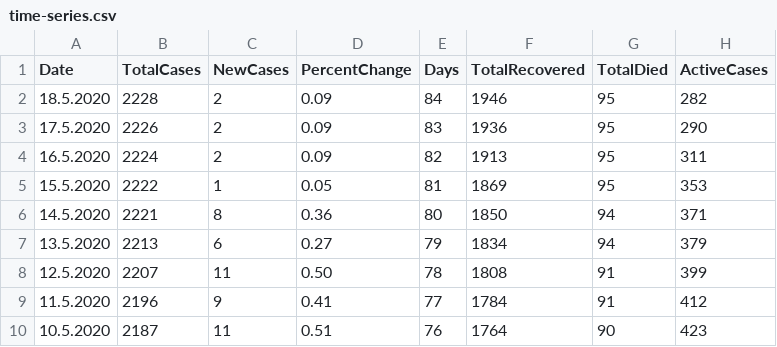
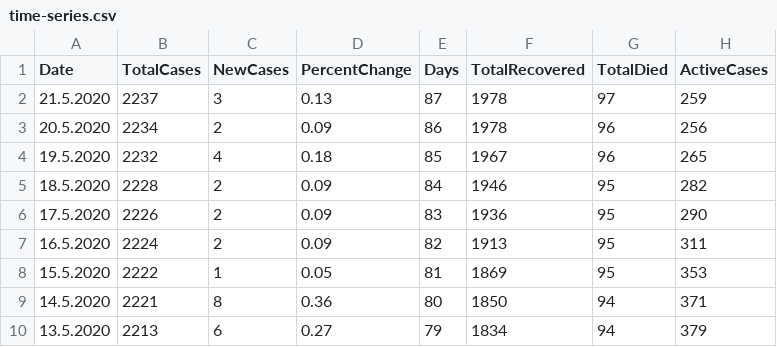
Before and after one commit to viborccom/data, a CSV file: covid-19/croatia/time-series.csv, drawn as a sheet; only a part is shown; the shorter side is filled out with more unchanged rows.

Commit message:
May 21, data update
Updated with data for May 19, 20, and 21.

```diff
--- a/covid-19/croatia/time-series.csv
+++ b/covid-19/croatia/time-series.csv
@@ -1,2 +1,5 @@
 Date,TotalCases,NewCases,PercentChange,Days,TotalRecovered,TotalDied,ActiveCases
+21.5.2020,2237,3,0.13,87,1978,97,259
+20.5.2020,2234,2,0.09,86,1978,96,256
+19.5.2020,2232,4,0.18,85,1967,96,265
 18.5.2020,2228,2,0.09,84,1946,95,282
```
